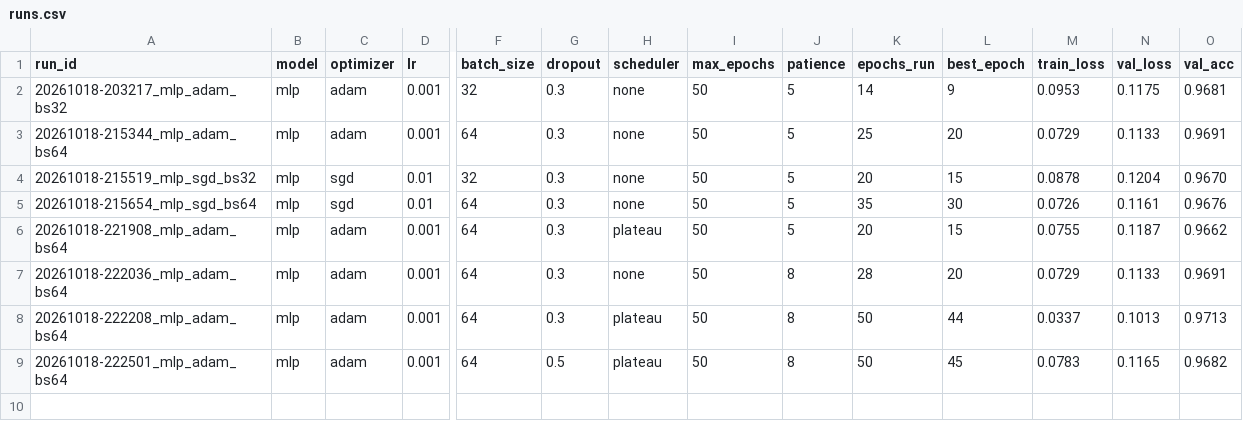
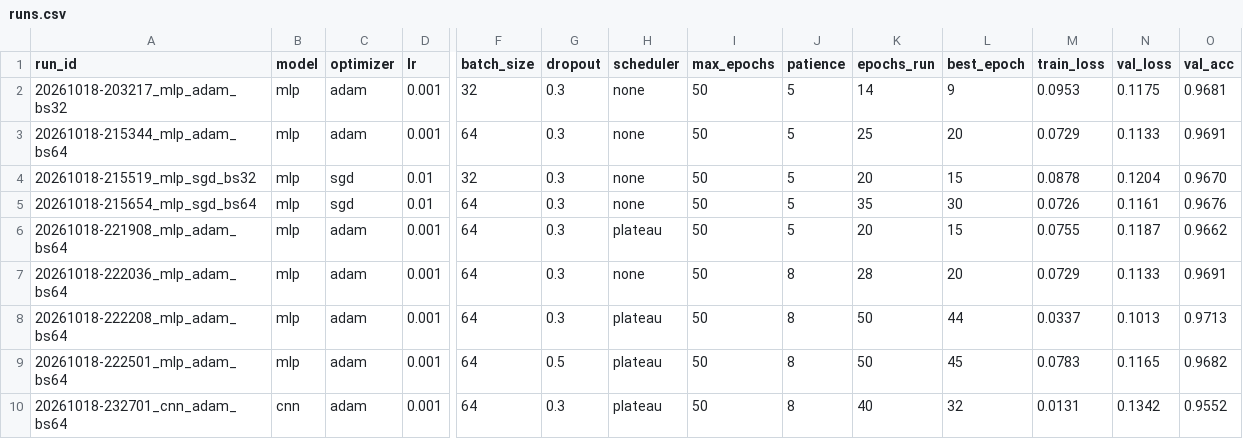
Before and after one commit to tecchuuu/asl-fingerspelling-trainer, a CSV file: results/runs.csv, drawn as a sheet; only a part is shown, gaps mark what is left out; rows hold the shown columns only; the diff names each change by its address in the sheet, - before the commit and + after, or states it on an @@ line.

```diff
--- a/results/runs.csv
+++ b/results/runs.csv
+row 10: 20261018-232701_cnn_adam_bs64 | cnn | adam | 0.001 | 64 | 0.3 | plateau | 50 | 8 | 40 | 32 | 0.0131 | 0.1342 | 0.9552
```
Also changed, not shown: 6 other files.
